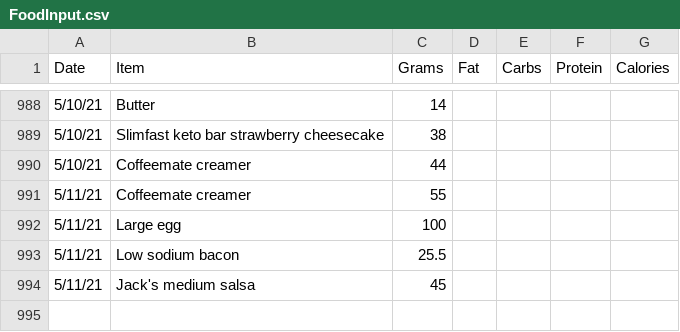
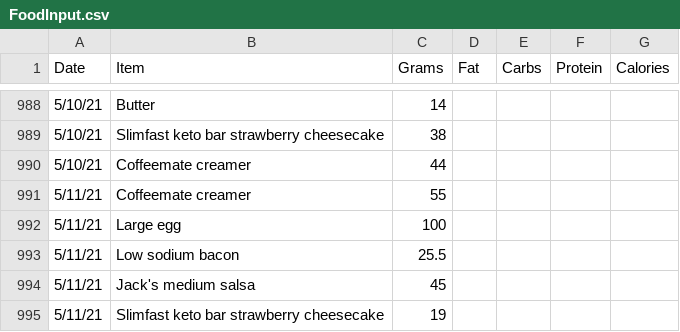
Before and after one commit to tbcombs/Food, a CSV file: FoodInput.csv, drawn as a sheet; only a part is shown, gaps mark what is left out; the diff names each change by its address in the sheet, - before the commit and + after, or states it on an @@ line.

Commit message:
Update FoodInput.csv

```diff
--- a/FoodInput.csv
+++ b/FoodInput.csv
+row 995: 5/11/21 | Slimfast keto bar strawberry cheesecake | 19
```
